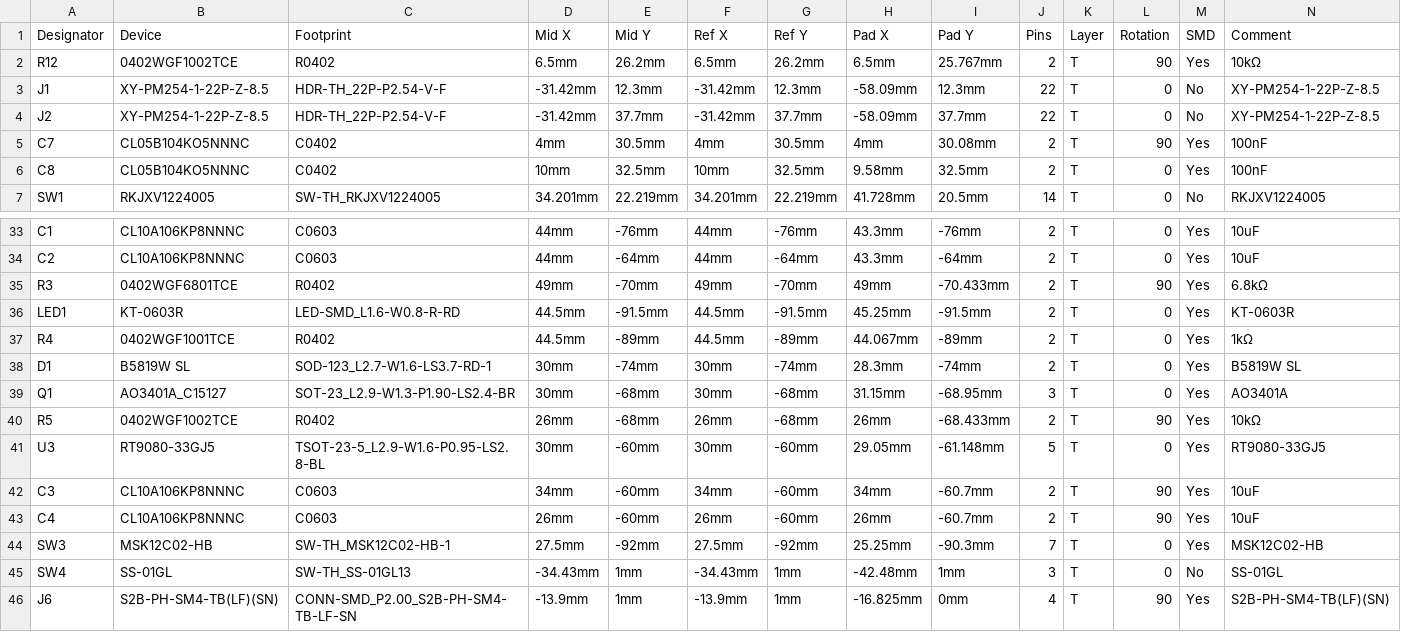
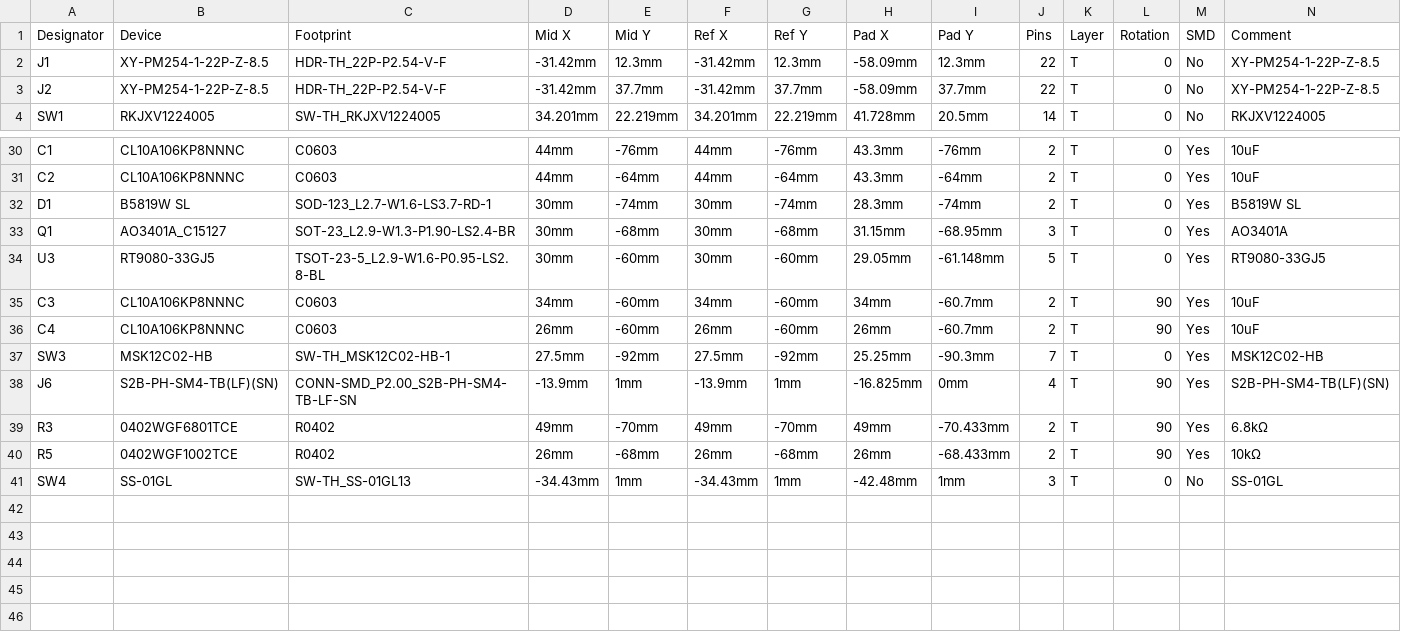
Before and after one commit to guiwushengzhe-prog/gun-mouse, a CSV file: deliverables/经济型工厂代焊版/制板文件/gun-mouse-economy-factory-v3-坐标文件.csv, drawn as a sheet; only a part is shown, gaps mark what is left out; removed rows and columns are numbered as before the commit, all else as after; rows hold the shown columns only; the diff names each change by its address in the sheet, - before the commit and + after, or states it on an @@ line.

```diff
--- a/deliverables/经济型工厂代焊版/制板文件/gun-mouse-economy-factory-v3-坐标文件.csv
+++ b/deliverables/经济型工厂代焊版/制板文件/gun-mouse-economy-factory-v3-坐标文件.csv
-row 2: R12 | 0402WGF1002TCE | R0402 | 6.5mm | 26.2mm | 6.5mm | 26.2mm | 6.5mm | 25.767mm | 2 | T | 90 | Yes | 10kΩ
-row 5: C7 | CL05B104KO5NNNC | C0402 | 4mm | 30.5mm | 4mm | 30.5mm | 4mm | 30.08mm | 2 | T | 90 | Yes | 100nF
-row 6: C8 | CL05B104KO5NNNC | C0402 | 10mm | 32.5mm | 10mm | 32.5mm | 9.58mm | 32.5mm | 2 | T | 0 | Yes | 100nF
-row 36: LED1 | KT-0603R | LED-SMD_L1.6-W0.8-R-RD | 44.5mm | -91.5mm | 44.5mm | -91.5mm | 45.25mm | -91.5mm | 2 | T | 0 | Yes | KT-0603R
-row 37: R4 | 0402WGF1001TCE | R0402 | 44.5mm | -89mm | 44.5mm | -89mm | 44.067mm | -89mm | 2 | T | 0 | Yes | 1kΩ
@@ row 46 moved to row 38: J6 @@
@@ row 35 moved to row 39: R3 @@
```
Also changed, not shown: deliverables/经济型工厂代焊版/制板文件/gun-mouse-economy-factory-v3-BOM.csv, deliverables/经济型工厂代焊版/检查报告/原生导出/原生坐标.csv, 21 other files.
